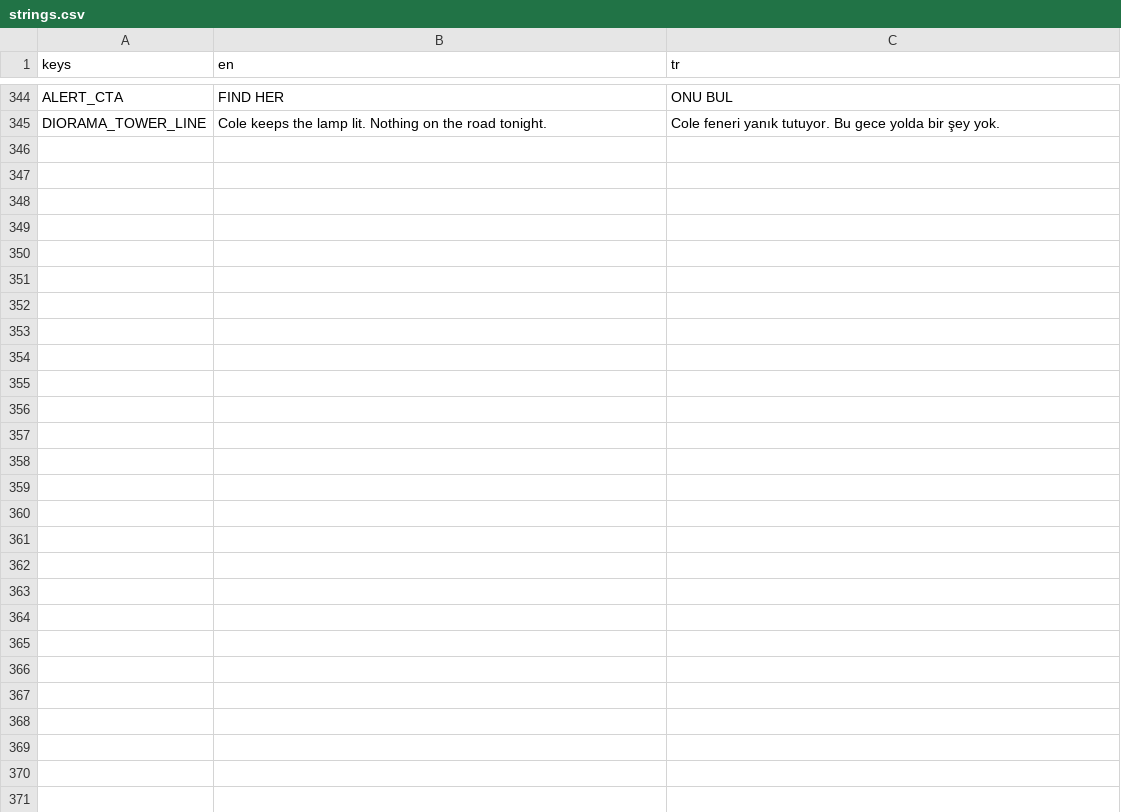
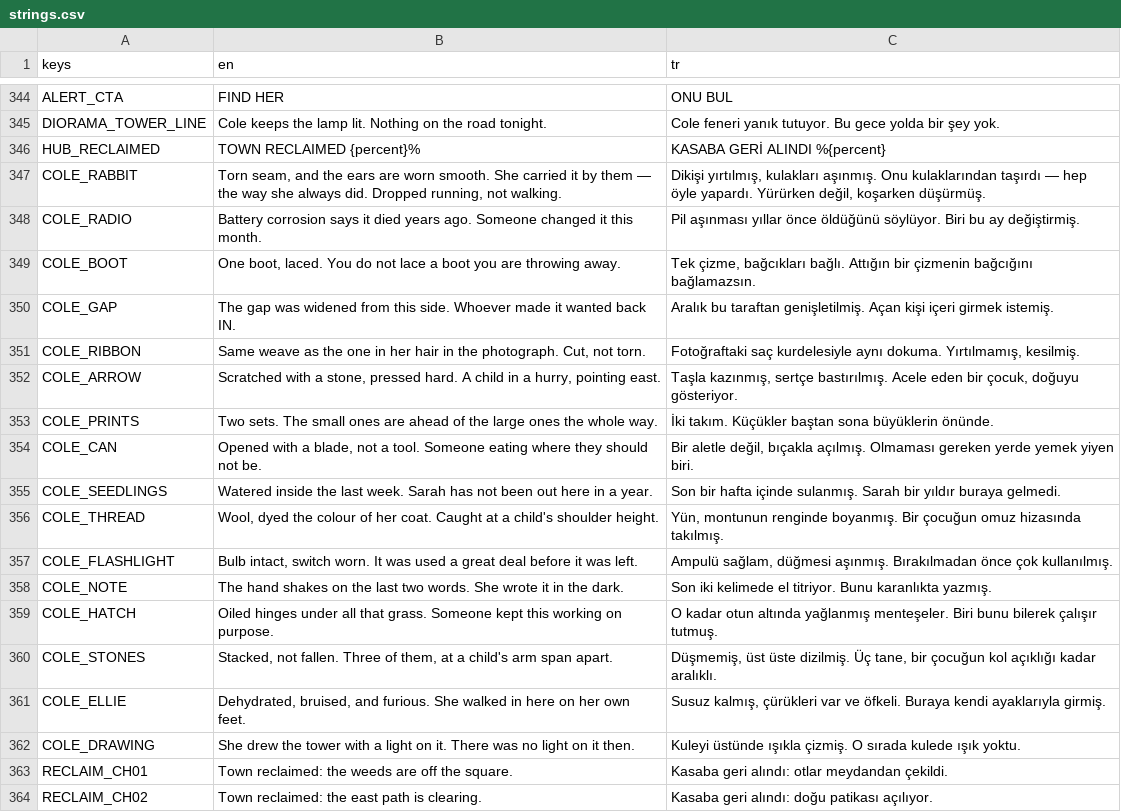
Before and after one commit to osdeniz/underthelawn, a CSV file: i18n/strings.csv, drawn as a sheet; only a part is shown, gaps mark what is left out; the diff covers the shown part only.

```diff
--- a/i18n/strings.csv
+++ b/i18n/strings.csv
@@ -345 +345,20 @@ ALERT_CTA,FIND HER,ONU BUL
 DIORAMA_TOWER_LINE,"Cole keeps the lamp lit. Nothing on the road tonight.","Cole feneri yanık tutuyor. Bu gece yolda bir şey yok."
+HUB_RECLAIMED,"TOWN RECLAIMED {percent}%","KASABA GERİ ALINDI %{percent}"
+COLE_RABBIT,"Torn seam, and the ears are worn smooth. She carried it by them — the way she always did. Dropped running, not walking.","Dikişi yırtılmış, kulakları aşınmış. Onu kulaklarından taşırdı — hep öyle yapardı. Yürürken değil, koşarken düşürmüş."
+COLE_RADIO,"Battery corrosion says it died years ago. Someone changed it this month.","Pil aşınması yıllar önce öldüğünü söylüyor. Biri bu ay değiştirmiş."
+COLE_BOOT,"One boot, laced. You do not lace a boot you are throwing away.","Tek çizme, bağcıkları bağlı. Attığın bir çizmenin bağcığını bağlamazsın."
+COLE_GAP,"The gap was widened from this side. Whoever made it wanted back IN.","Aralık bu taraftan genişletilmiş. Açan kişi içeri girmek istemiş."
+COLE_RIBBON,"Same weave as the one in her hair in the photograph. Cut, not torn.","Fotoğraftaki saç kurdelesiyle aynı dokuma. Yırtılmamış, kesilmiş."
+COLE_ARROW,"Scratched with a stone, pressed hard. A child in a hurry, pointing east.","Taşla kazınmış, sertçe bastırılmış. Acele eden bir çocuk, doğuyu gösteriyor."
+COLE_PRINTS,"Two sets. The small ones are ahead of the large ones the whole way.","İki takım. Küçükler baştan sona büyüklerin önünde."
+COLE_CAN,"Opened with a blade, not a tool. Someone eating where they should not be.","Bir aletle değil, bıçakla açılmış. Olmaması gereken yerde yemek yiyen biri."
+COLE_SEEDLINGS,"Watered inside the last week. Sarah has not been out here in a year.","Son bir hafta içinde sulanmış. Sarah bir yıldır buraya gelmedi."
+COLE_THREAD,"Wool, dyed the colour of her coat. Caught at a child's shoulder height.","Yün, montunun renginde boyanmış. Bir çocuğun omuz hizasında takılmış."
+COLE_FLASHLIGHT,"Bulb intact, switch worn. It was used a great deal before it was left.","Ampulü sağlam, düğmesi aşınmış. Bırakılmadan önce çok kullanılmış."
+COLE_NOTE,"The hand shakes on the last two words. She wrote it in the dark.","Son iki kelimede el titriyor. Bunu karanlıkta yazmış."
+COLE_HATCH,"Oiled hinges under all that grass. Someone kept this working on purpose.","O kadar otun altında yağlanmış menteşeler. Biri bunu bilerek çalışır tutmuş."
+COLE_STONES,"Stacked, not fallen. Three of them, at a child's arm span apart.","Düşmemiş, üst üste dizilmiş. Üç tane, bir çocuğun kol açıklığı kadar aralıklı."
+COLE_ELLIE,"Dehydrated, bruised, and furious. She walked in here on her own feet.","Susuz kalmış, çürükleri var ve öfkeli. Buraya kendi ayaklarıyla girmiş."
+COLE_DRAWING,"She drew the tower with a light on it. There was no light on it then.","Kuleyi üstünde ışıkla çizmiş. O sırada kulede ışık yoktu."
+RECLAIM_CH01,"Town reclaimed: the weeds are off the square.","Kasaba geri alındı: otlar meydandan çekildi."
+RECLAIM_CH02,"Town reclaimed: the east path is clearing.","Kasaba geri alındı: doğu patikası açılıyor."
```
Also changed, not shown: 12 added rows and 2 edited cells elsewhere in this file, 30 other files.
